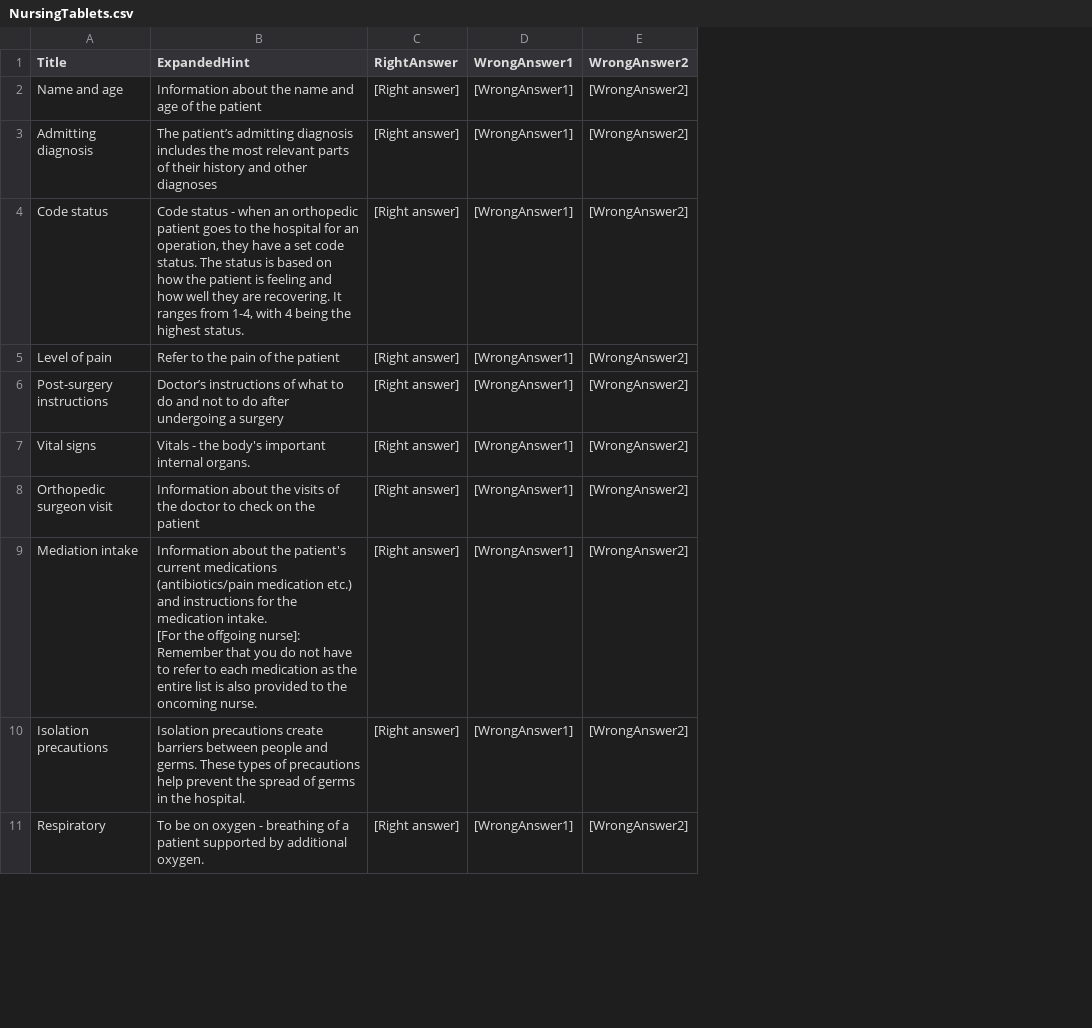
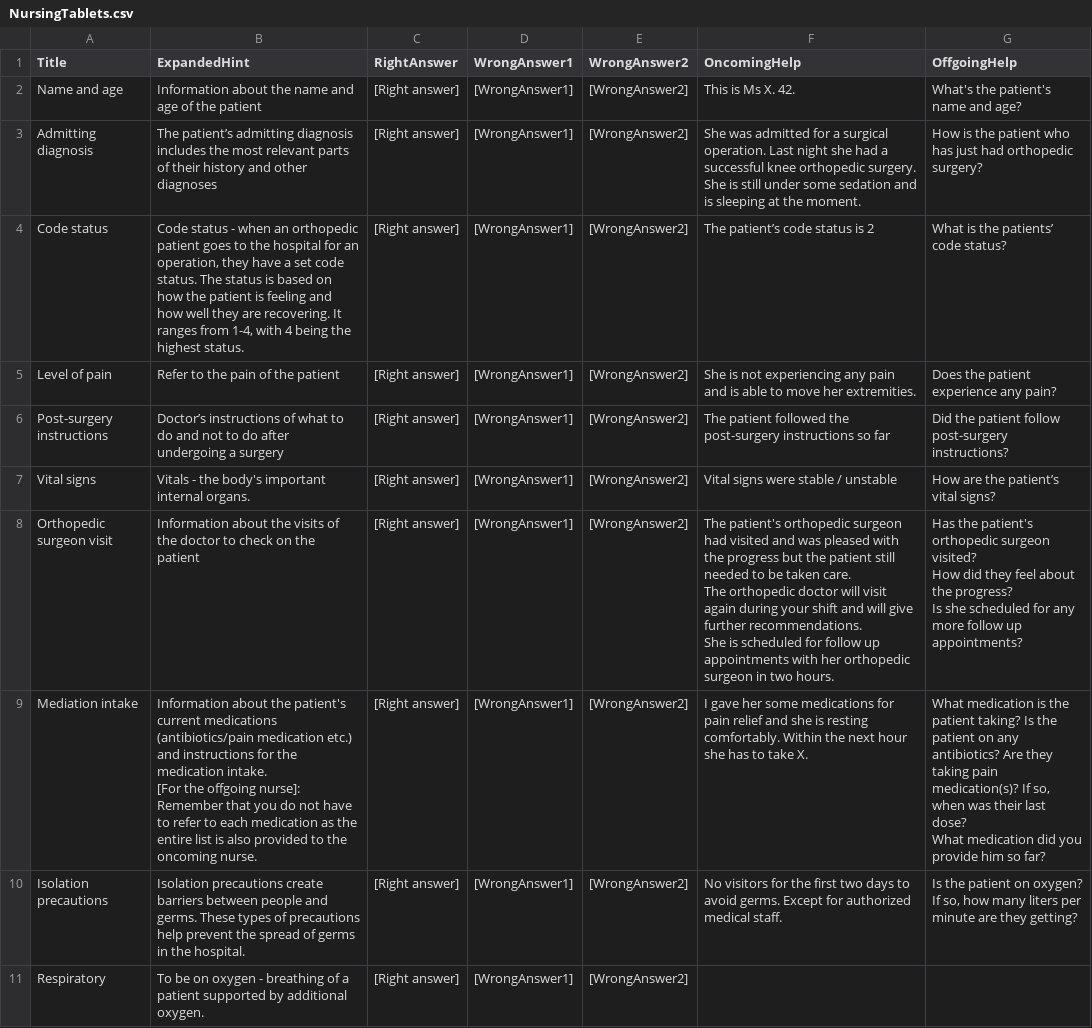
Before and after one commit to XRINTAMT/DR_FLEMP, a CSV file: Assets/Resources/Scenarios/EnglishDefaultMultiplayer/NursingTablets.csv, drawn as a sheet; only a part is shown; ↵ is a line break in a cell; the diff names each change by its address in the sheet, - before the commit and + after, or states it on an @@ line.

Commit message:
Fix: checklist tab is broken (in many ways other than parsing)

```diff
--- a/Assets/Resources/Scenarios/EnglishDefaultMultiplayer/NursingTablets.csv
+++ b/Assets/Resources/Scenarios/EnglishDefaultMultiplayer/NursingTablets.csv
+column F (OncomingHelp), rows 2-10: This is Ms X. 42. | She was admitted for a surgical operation. Last night she had a successful knee orthopedic surgery. She is still under some sedation and is sleeping at the moment. | The patient’s code status is 2 | She is not experiencing any pain and is able to move her extremities. | The patient followed the post-surgery instructions so far | Vital signs were stable / unstable | The patient's orthopedic surgeon had visited and was pleased with the progress but the patient still needed to be taken care. ↵ The orthopedic doctor will visit again during your shift and will give further recommendations. ↵ She is scheduled for follow up appointments with her orthopedic surgeon in two hours. | I gave her some medications for pain relief and she is resting comfortably. Within the next hour she has to take X. | No visitors for the first two days to avoid germs. Except for authorized medical staff.
+column G (OffgoingHelp), rows 2-10: What's the patient's name and age? | How is the patient who has just had orthopedic surgery? | What is the patients’ code status? | Does the patient experience any pain? | Did the patient follow post-surgery instructions? | How are the patient’s vital signs? | Has the patient's orthopedic surgeon visited? ↵ How did they feel about the progress? ↵ Is she scheduled for any more follow up appointments? | What medication is the patient taking? Is the patient on any antibiotics? Are they taking pain medication(s)? If so, when was their last dose? ↵ What medication did you provide him so far? | Is the patient on oxygen? If so, how many liters per minute are they getting?
```
Also changed, not shown: 10 other files.
